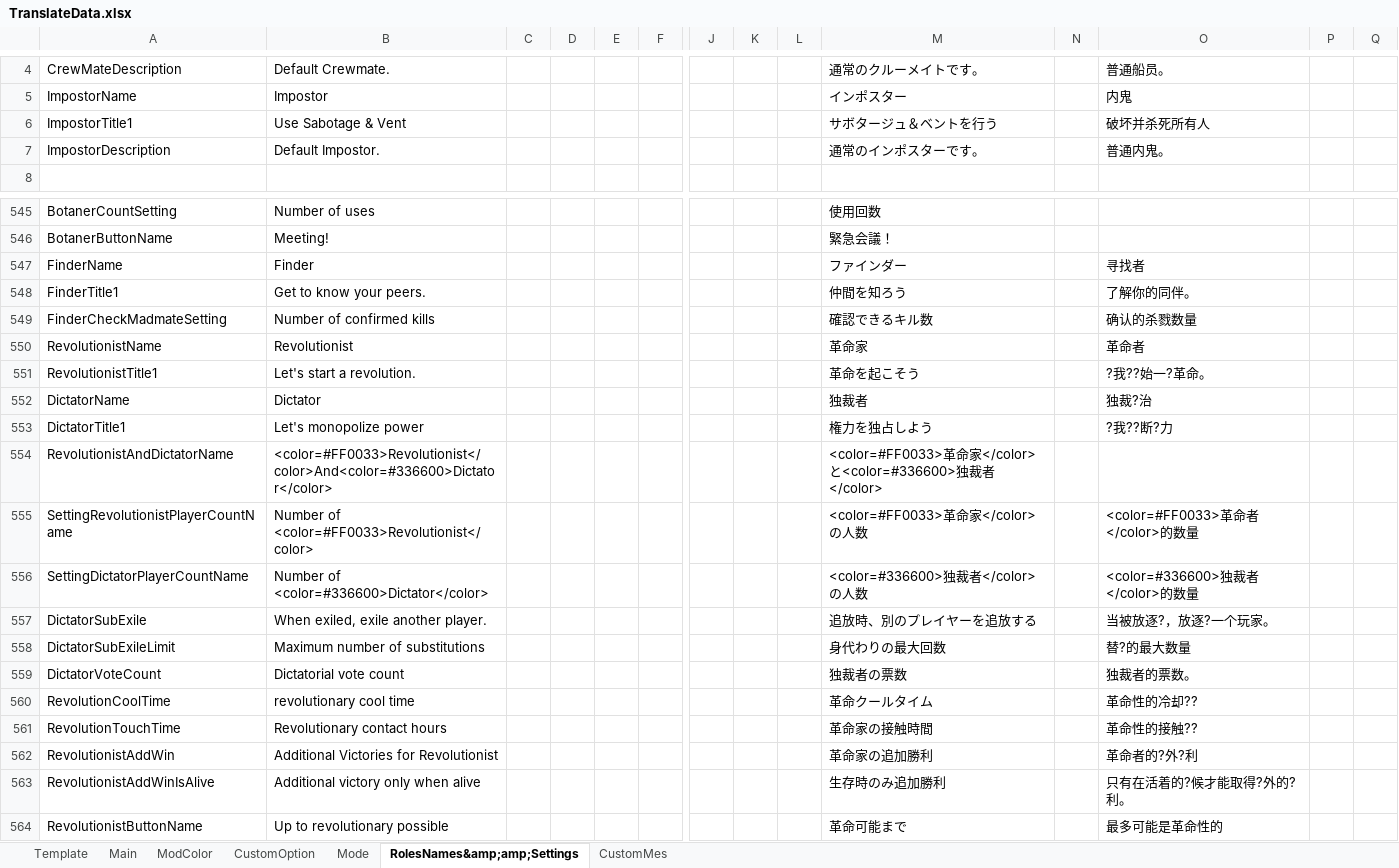
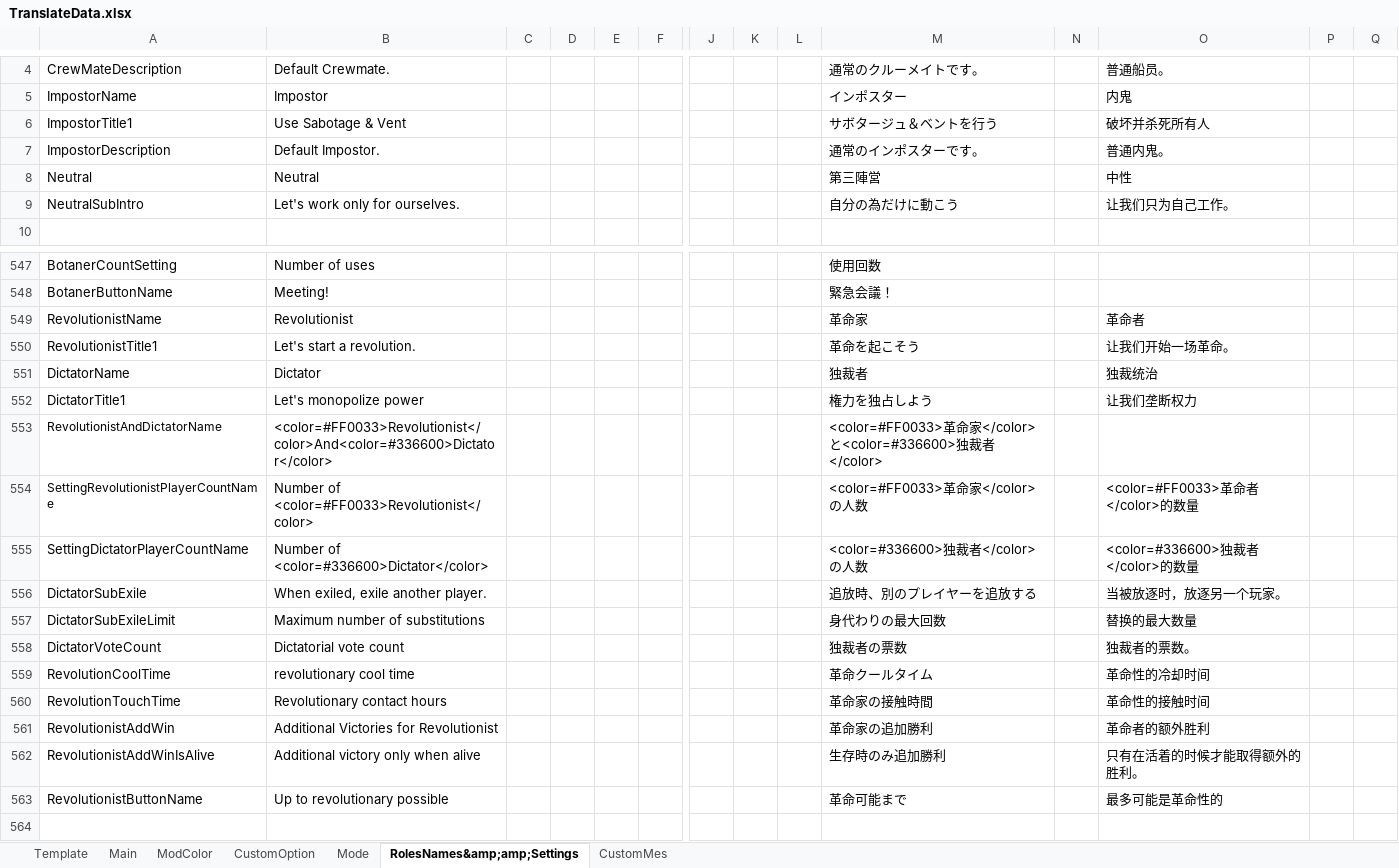
Before and after one commit to SuperNewRoles/SuperNewRoles, an Excel workbook: TranslateData.xlsx, sheet RolesNames&amp;amp;Settings, drawn as a sheet; only a part is shown, gaps mark what is left out; values as stored, in another font and other column widths than the file's, no borders; removed rows and columns are numbered as before the commit, all else as after; rows hold the shown columns only; the diff names each change by its address in the sheet, - before the commit and + after, or states it on an @@ line.

```diff
--- a/TranslateData.xlsx (sheet RolesNames&amp;amp;Settings)
+++ b/TranslateData.xlsx (sheet RolesNames&amp;amp;Settings)
+row 8: Neutral | Neutral |  |  |  |  |  |  |  | 第三陣営 |  | 中性
+row 9: NeutralSubIntro | Let's work only for ourselves. |  |  |  |  |  |  |  | 自分の為だけに動こう |  | 让我们只为自己工作。
-row 547: FinderName | Finder |  |  |  |  |  |  |  | ファインダー |  | 寻找者
-row 548: FinderTitle1 | Get to know your peers. |  |  |  |  |  |  |  | 仲間を知ろう |  | 了解你的同伴。
-row 549: FinderCheckMadmateSetting | Number of confirmed kills |  |  |  |  |  |  |  | 確認できるキル数 |  | 确认的杀戮数量
-O550: ?我??始一?革命。
+O550: 让我们开始一场革命。
-O551: 独裁?治
+O551: 独裁统治
-O552: ?我??断?力
+O552: 让我们垄断权力
@@ A553:A554 text size: smaller @@
-O556: 当被放逐?，放逐?一个玩家。
+O556: 当被放逐时，放逐另一个玩家。
-O557: 替?的最大数量
+O557: 替换的最大数量
-O559: 革命性的冷却??
+O559: 革命性的冷却时间
-O560: 革命性的接触??
+O560: 革命性的接触时间
-O561: 革命者的?外?利
+O561: 革命者的额外胜利
-O562: 只有在活着的?候才能取得?外的?利。
+O562: 只有在活着的时候才能取得额外的胜利。
```
Also changed, not shown: sheet Main, sheet CustomOption, 1 other file.
